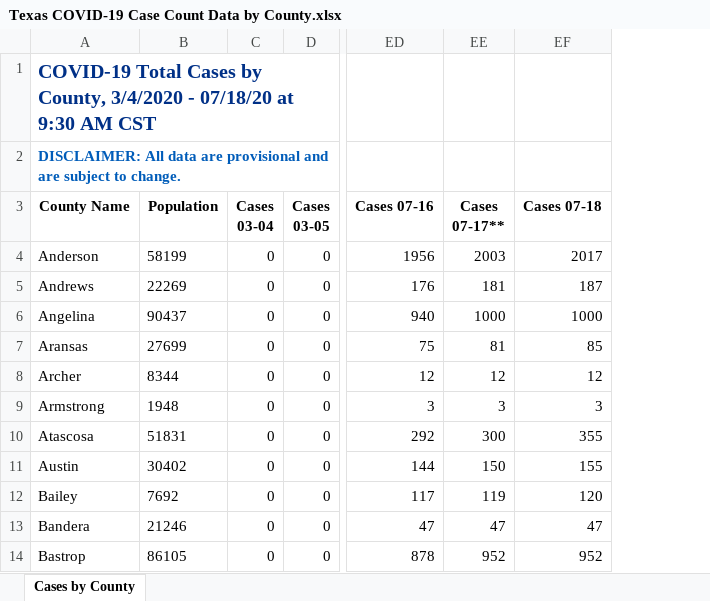
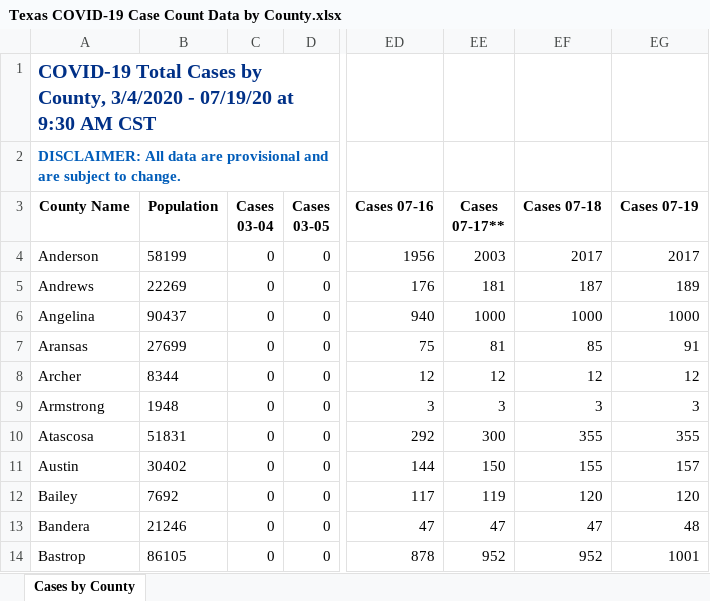
Before and after one commit to ictr/covid-19-county-R0, an Excel workbook: TSHS_CaseCountData/Texas COVID-19 Case Count Data by County.xlsx, sheet Cases by County, drawn as a sheet; only a part is shown, gaps mark what is left out; values as stored, in another font and other column widths than the file's, no borders; the diff names each change by its address in the sheet, - before the commit and + after, or states it on an @@ line.

```diff
--- a/TSHS_CaseCountData/Texas COVID-19 Case Count Data by County.xlsx (sheet Cases by County)
+++ b/TSHS_CaseCountData/Texas COVID-19 Case Count Data by County.xlsx (sheet Cases by County)
+column EG (Cases 07-19), rows 4-14: 2017 | 189 | 1000 | 91 | 12 | 3 | 355 | 157 | 120 | 48 | 1001
-A1 (County Name): …3/4/2020 - 07/18/20 at 9:30…
+A1 (County Name): …3/4/2020 - 07/19/20 at 9:30…
```
Also changed, not shown: 4 other files.
